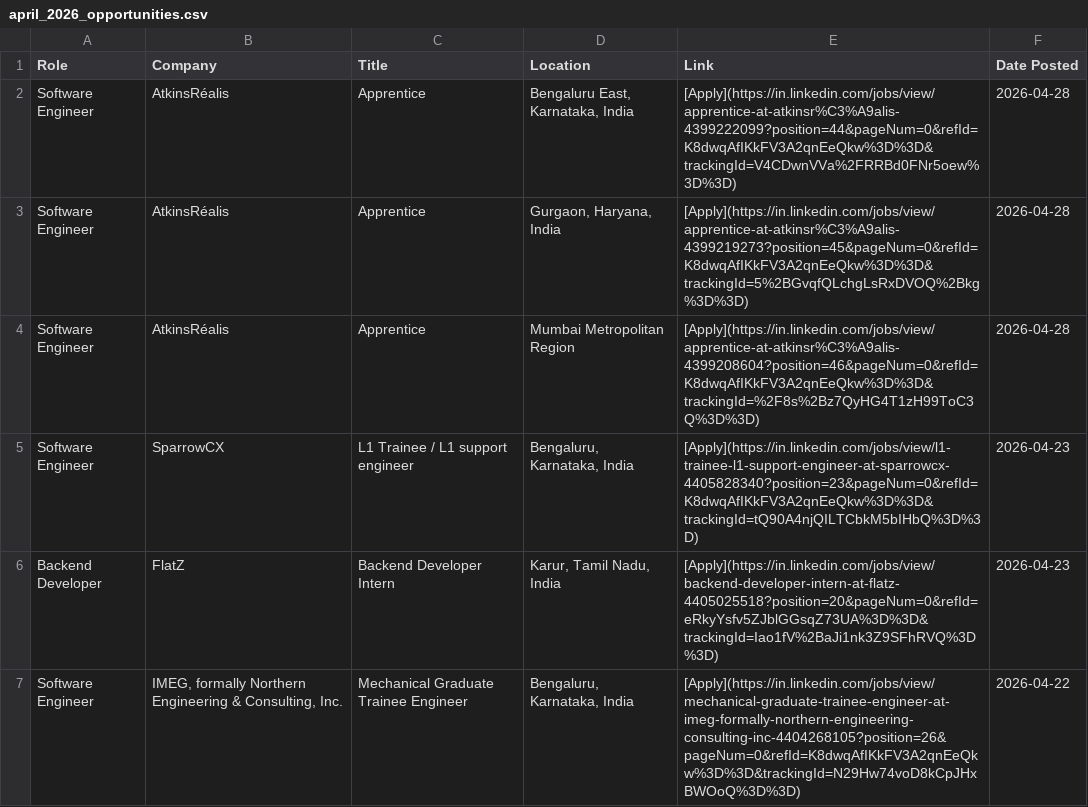
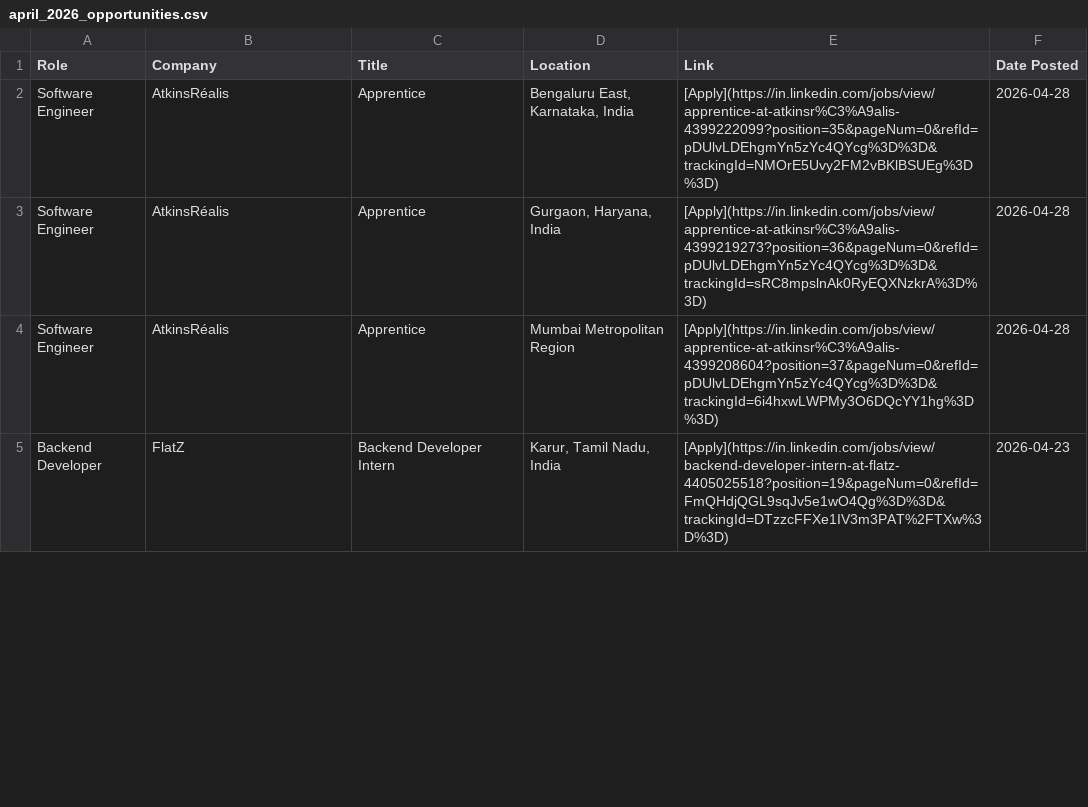
Before and after one commit to IshaCodes04/OpportunityHub, a CSV file: april_2026_opportunities.csv, drawn as a sheet; only a part is shown; the diff covers the shown part only.

Commit message:
🔄 Update: April 2026 job opportunities (Auto)

```diff
--- a/april_2026_opportunities.csv
+++ b/april_2026_opportunities.csv
@@ -1,7 +1,5 @@
 Role,Company,Title,Location,Link,Date Posted
-Software Engineer,AtkinsRéalis,Apprentice,"Bengaluru East, Karnataka, India",[Apply](https://in.linkedin.com/jobs/view/apprentice-at-atkinsr%C3%A9alis-4399222099?position=44&pageNum=0&refId=K8dwqAfIKkFV3A2qnEeQkw%3D%3D&trackingId=V4CDwnVVa%2FRRBd0FNr5oew%3D%3D),2026-04-28
-Software Engineer,AtkinsRéalis,Apprentice,"Gurgaon, Haryana, India",[Apply](https://in.linkedin.com/jobs/view/apprentice-at-atkinsr%C3%A9alis-4399219273?position=45&pageNum=0&refId=K8dwqAfIKkFV3A2qnEeQkw%3D%3D&trackingId=5%2BGvqfQLchgLsRxDVOQ%2Bkg%3D%3D),2026-04-28
-Software Engineer,AtkinsRéalis,Apprentice,Mumbai Metropolitan Region,[Apply](https://in.linkedin.com/jobs/view/apprentice-at-atkinsr%C3%A9alis-4399208604?position=46&pageNum=0&refId=K8dwqAfIKkFV3A2qnEeQkw%3D%3D&trackingId=%2F8s%2Bz7QyHG4T1zH99ToC3Q%3D%3D),2026-04-28
-Software Engineer,SparrowCX,L1 Trainee / L1 support engineer,"Bengaluru, Karnataka, India",[Apply](https://in.linkedin.com/jobs/view/l1-trainee-l1-support-engineer-at-sparrowcx-4405828340?position=23&pageNum=0&refId=K8dwqAfIKkFV3A2qnEeQkw%3D%3D&trackingId=tQ90A4njQILTCbkM5bIHbQ%3D%3D),2026-04-23
-Backend Developer,FlatZ,Backend Developer Intern,"Karur, Tamil Nadu, India",[Apply](https://in.linkedin.com/jobs/view/backend-developer-intern-at-flatz-4405025518?position=20&pageNum=0&refId=eRkyYsfv5ZJblGGsqZ73UA%3D%3D&trackingId=Iao1fV%2BaJi1nk3Z9SFhRVQ%3D%3D),2026-04-23
-Software Engineer,"IMEG, formally Northern Engineering & Consulting, Inc.",Mechanical Graduate Trainee Engineer,"Bengaluru, Karnataka, India",[Apply](https://in.linkedin.com/jobs/view/mechanical-graduate-trainee-engineer-at-imeg-formally-northern-engineering-consulting-inc-4404268105?position=26&pageNum=0&refId=K8dwqAfIKkFV3A2qnEeQkw%3D%3D&trackingId=N29Hw74voD8kCpJHxBWOoQ%3D%3D),2026-04-22
+Software Engineer,AtkinsRéalis,Apprentice,"Bengaluru East, Karnataka, India",[Apply](https://in.linkedin.com/jobs/view/apprentice-at-atkinsr%C3%A9alis-4399222099?position=35&pageNum=0&refId=pDUlvLDEhgmYn5zYc4QYcg%3D%3D&trackingId=NMOrE5Uvy2FM2vBKlBSUEg%3D%3D),2026-04-28
+Software Engineer,AtkinsRéalis,Apprentice,"Gurgaon, Haryana, India",[Apply](https://in.linkedin.com/jobs/view/apprentice-at-atkinsr%C3%A9alis-4399219273?position=36&pageNum=0&refId=pDUlvLDEhgmYn5zYc4QYcg%3D%3D&trackingId=sRC8mpslnAk0RyEQXNzkrA%3D%3D),2026-04-28
+Software Engineer,AtkinsRéalis,Apprentice,Mumbai Metropolitan Region,[Apply](https://in.linkedin.com/jobs/view/apprentice-at-atkinsr%C3%A9alis-4399208604?position=37&pageNum=0&refId=pDUlvLDEhgmYn5zYc4QYcg%3D%3D&trackingId=6i4hxwLWPMy3O6DQcYY1hg%3D%3D),2026-04-28
+Backend Developer,FlatZ,Backend Developer Intern,"Karur, Tamil Nadu, India",[Apply](https://in.linkedin.com/jobs/view/backend-developer-intern-at-flatz-4405025518?position=19&pageNum=0&refId=FmQHdjQGL9sqJv5e1wO4Qg%3D%3D&trackingId=DTzzcFFXe1IV3m3PAT%2FTXw%3D%3D),2026-04-23
```
Also changed, not shown: 6 removed rows and 12 edited cells elsewhere in this file, 1 other file.
